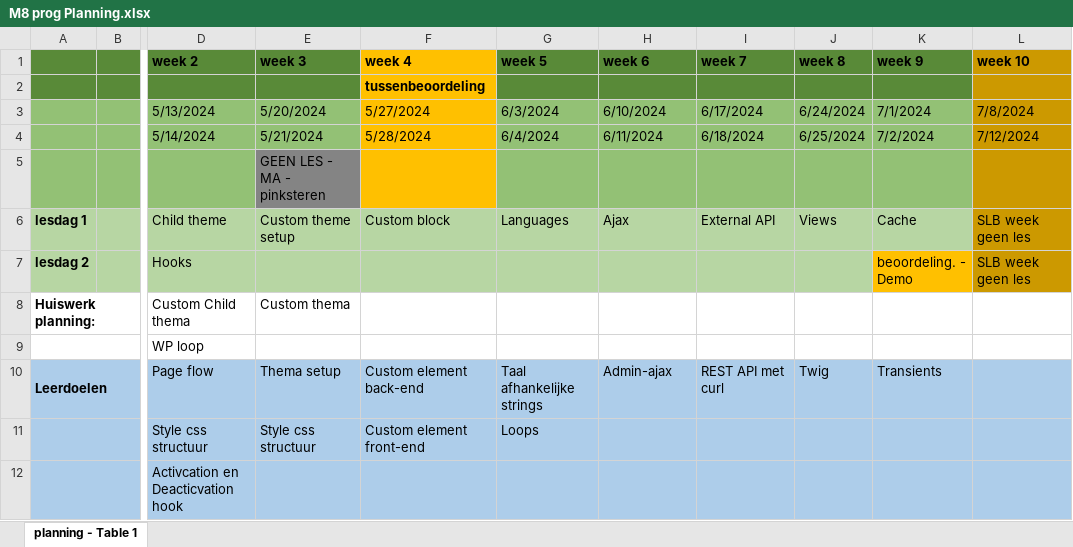
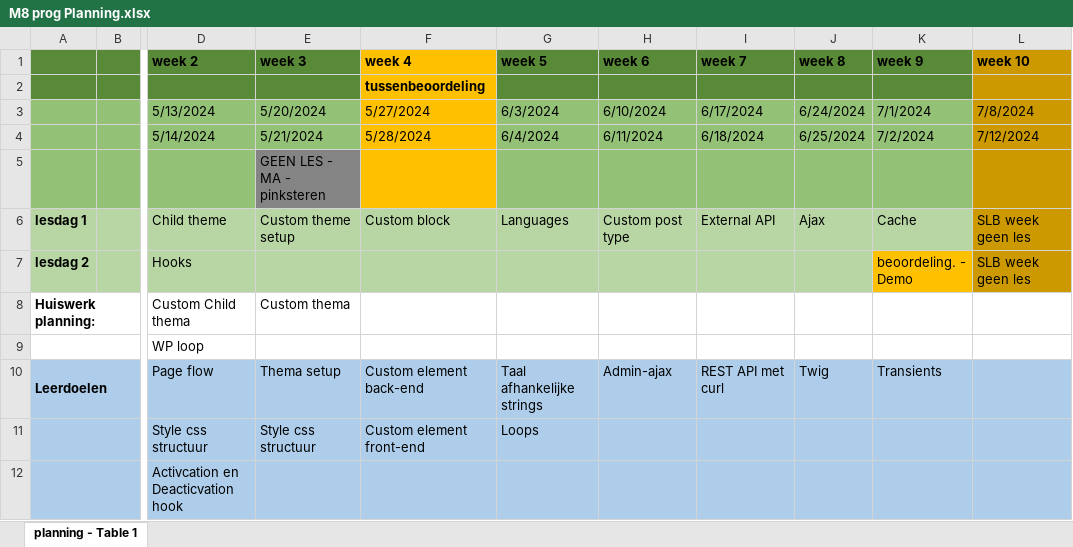
Before and after one commit to jheidebrink-ma/m8prog_opdrachtensite, an Excel workbook: M8 prog Planning.xlsx, sheet planning - Table 1, drawn as a sheet; only a part is shown, gaps mark what is left out; values as stored, in another font and other column widths than the file's, no borders; the diff names each change by its address in the sheet, - before the commit and + after, or states it on an @@ line.

```diff
--- a/M8 prog Planning.xlsx (sheet planning - Table 1)
+++ b/M8 prog Planning.xlsx (sheet planning - Table 1)
-H6 (week 6): Ajax
+H6 (week 6): Custom post type
-J6 (week 8): Views
+J6 (week 8): Ajax
```
Also changed, not shown: 7 other files.
